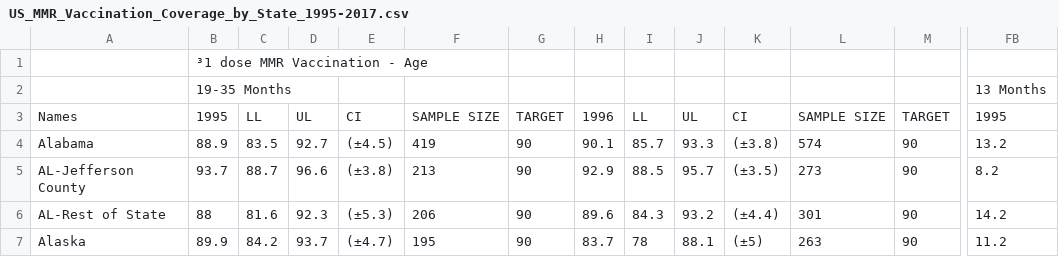
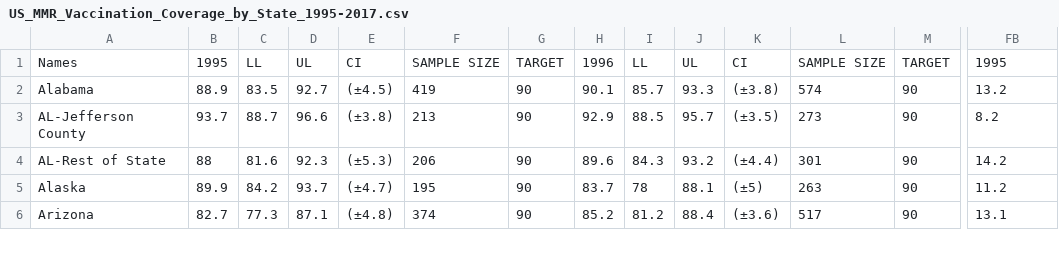
Before and after one commit to stefanie-the-engineer/group-project-one, a CSV file: Resources/US_MMR_Vaccination_Coverage_by_State_1995-2017.csv, drawn as a sheet; only a part is shown, gaps mark what is left out; the shorter side is filled out with more unchanged rows; rows hold the shown columns only; the diff names each change by its address in the sheet, - before the commit and + after, or states it on an @@ line.

```diff
--- a/Resources/US_MMR_Vaccination_Coverage_by_State_1995-2017.csv
+++ b/Resources/US_MMR_Vaccination_Coverage_by_State_1995-2017.csv
-row 1:  | ³1 dose MMR Vaccination - Age
-row 2:  | 19-35 Months |  |  |  |  |  |  |  |  |  |  |  | 13 Months
```
Also changed, not shown: 5 other files.
